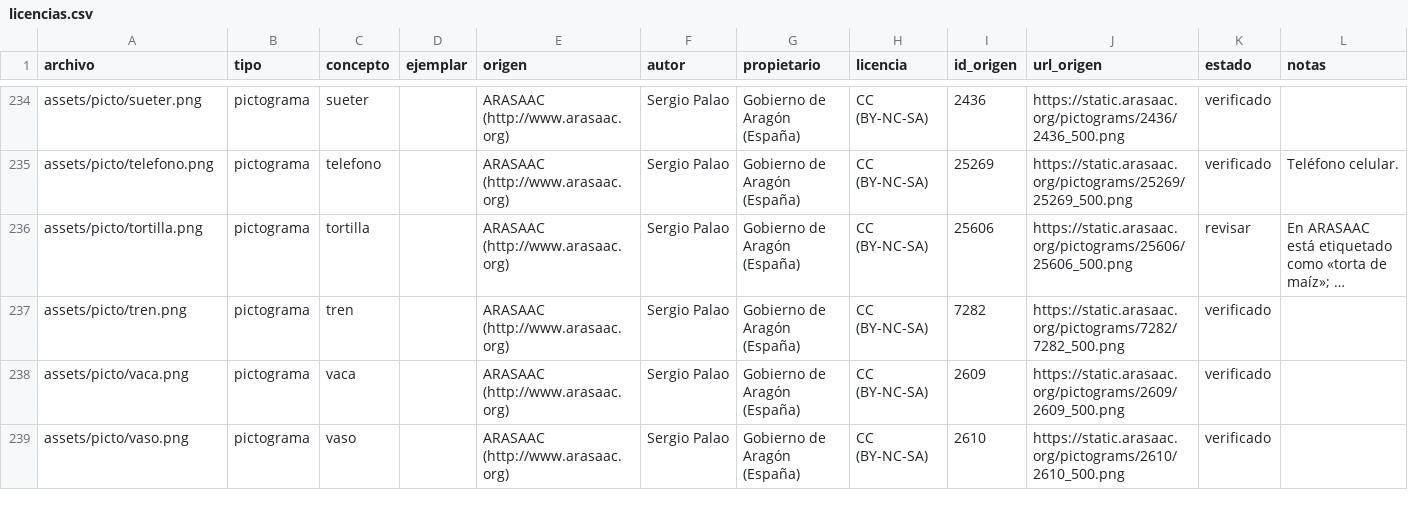
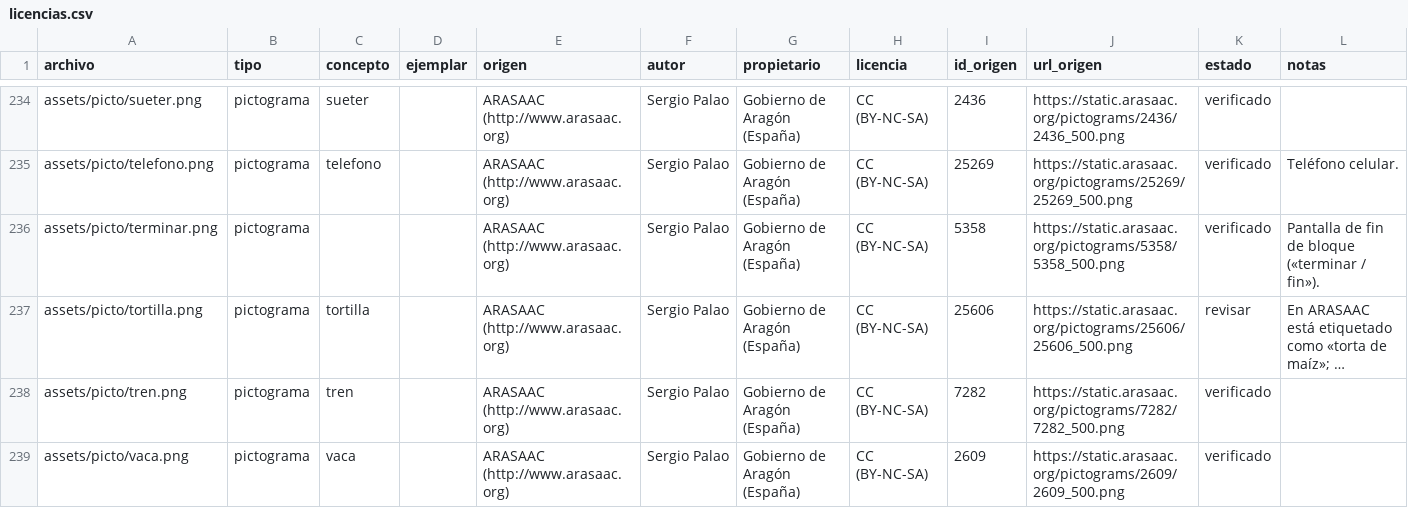
Before and after one commit to nazariegosantomeluis-droid/Neuro-BlueMinds-prototipo-1, a CSV file: items/licencias.csv, drawn as a sheet; only a part is shown, gaps mark what is left out; the shorter side is filled out with more unchanged rows; long unchanged cells end in …; the diff names each change by its address in the sheet, - before the commit and + after, or states it on an @@ line.

```diff
--- a/items/licencias.csv
+++ b/items/licencias.csv
+row 236: assets/picto/terminar.png | pictograma |  |  | ARASAAC (http://www.arasaac.org) | Sergio Palao | Gobierno de Aragón (España) | CC (BY-NC-SA) | 5358 | https://static.arasaac.org/pictograms/5358/5358_500.png | verificado | Pantalla de fin de bloque («terminar / fin»).
```
Also changed, not shown: docs/ejemplo-registro.csv, 13 other files.
